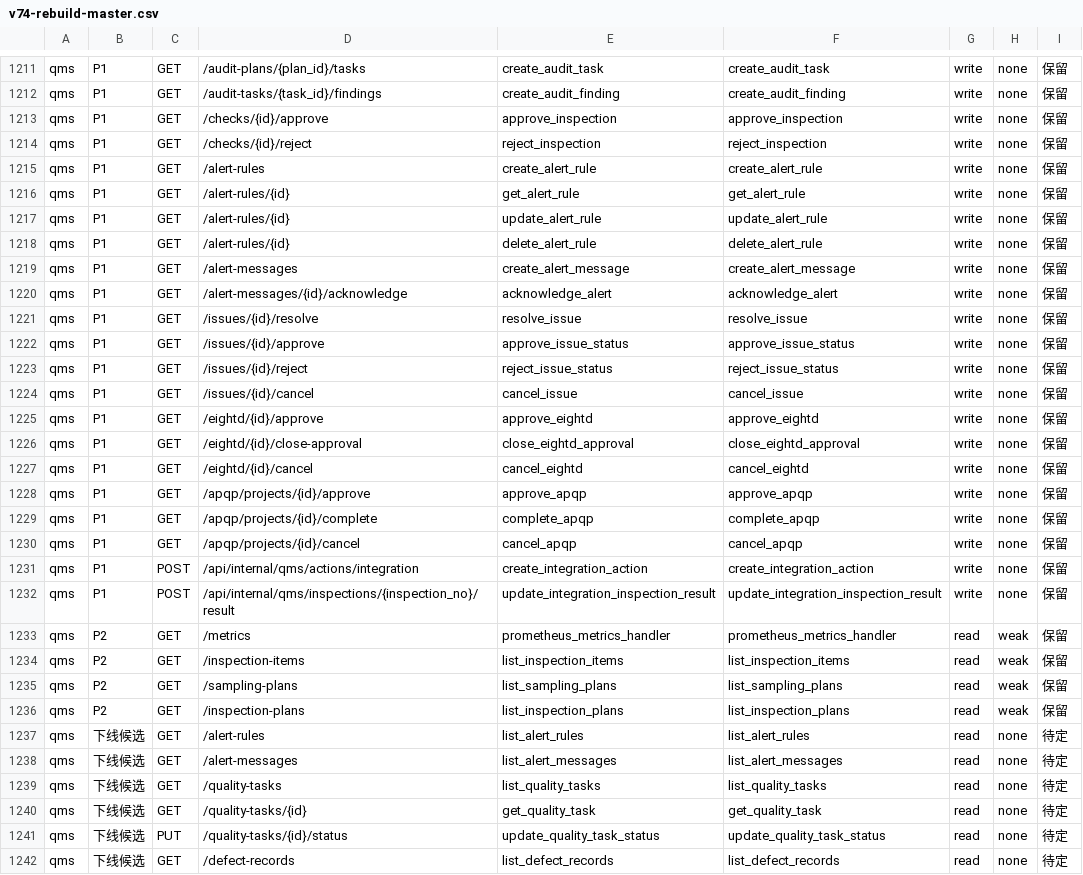
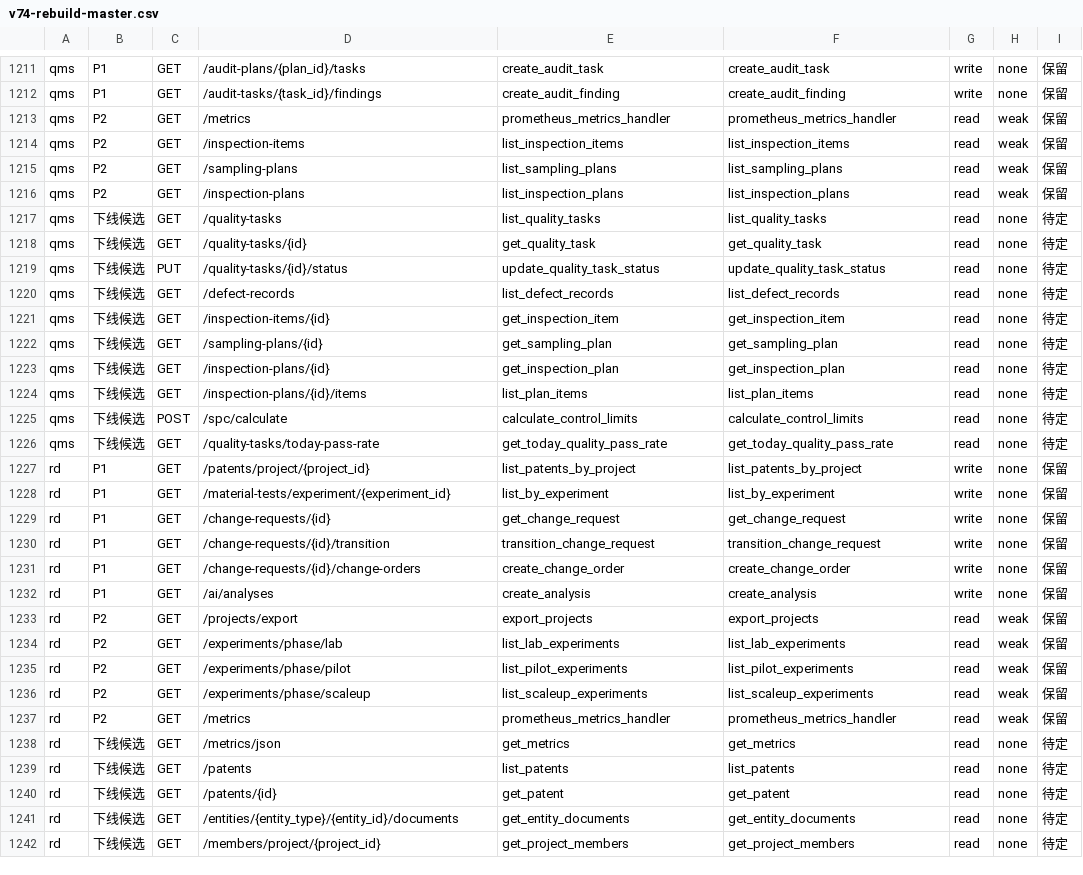
Before and after one commit to paulwy/TOPEMS, a CSV file: artifacts/audit/orphan-review/v74-rebuild-master.csv, drawn as a sheet; only a part is shown, gaps mark what is left out; the shorter side is filled out with more unchanged rows.

Commit message:
feat(fe-bind): qms 批——20 条补绑（checks/alert-rules/alert-messages/issues/eightd/apqp/internal integration），qms 22→2（余登记）

```diff
--- a/artifacts/audit/orphan-review/v74-rebuild-master.csv
+++ b/artifacts/audit/orphan-review/v74-rebuild-master.csv
@@ -1212,22 +1212,2 @@ qms,P1,GET,/audit-plans/{plan_id}/tasks,create_audit_task,create_audit_task,writ
 qms,P1,GET,/audit-tasks/{task_id}/findings,create_audit_finding,create_audit_finding,write,none,保留
-qms,P1,GET,/checks/{id}/approve,approve_inspection,approve_inspection,write,none,保留
-qms,P1,GET,/checks/{id}/reject,reject_inspection,reject_inspection,write,none,保留
-qms,P1,GET,/alert-rules,create_alert_rule,create_alert_rule,write,none,保留
-qms,P1,GET,/alert-rules/{id},get_alert_rule,get_alert_rule,write,none,保留
-qms,P1,GET,/alert-rules/{id},update_alert_rule,update_alert_rule,write,none,保留
-qms,P1,GET,/alert-rules/{id},delete_alert_rule,delete_alert_rule,write,none,保留
-qms,P1,GET,/alert-messages,create_alert_message,create_alert_message,write,none,保留
-qms,P1,GET,/alert-messages/{id}/acknowledge,acknowledge_alert,acknowledge_alert,write,none,保留
-qms,P1,GET,/issues/{id}/resolve,resolve_issue,resolve_issue,write,none,保留
-qms,P1,GET,/issues/{id}/approve,approve_issue_status,approve_issue_status,write,none,保留
-qms,P1,GET,/issues/{id}/reject,reject_issue_status,reject_issue_status,write,none,保留
-qms,P1,GET,/issues/{id}/cancel,cancel_issue,cancel_issue,write,none,保留
-qms,P1,GET,/eightd/{id}/approve,approve_eightd,approve_eightd,write,none,保留
-qms,P1,GET,/eightd/{id}/close-approval,close_eightd_approval,close_eightd_approval,write,none,保留
-qms,P1,GET,/eightd/{id}/cancel,cancel_eightd,cancel_eightd,write,none,保留
-qms,P1,GET,/apqp/projects/{id}/approve,approve_apqp,approve_apqp,write,none,保留
-qms,P1,GET,/apqp/projects/{id}/complete,complete_apqp,complete_apqp,write,none,保留
-qms,P1,GET,/apqp/projects/{id}/cancel,cancel_apqp,cancel_apqp,write,none,保留
-qms,P1,POST,/api/internal/qms/actions/integration,create_integration_action,create_integration_action,write,none,保留
-qms,P1,POST,/api/internal/qms/inspections/{inspection_no}/result,update_integration_inspection_result,update_integration_inspection_result,write,none,保留
 qms,P2,GET,/metrics,prometheus_metrics_handler,prometheus_metrics_handler,read,weak,保留
@@ -1236,4 +1216,2 @@ qms,P2,GET,/sampling-plans,list_sampling_plans,list_sampling_plans,read,weak,保
 qms,P2,GET,/inspection-plans,list_inspection_plans,list_inspection_plans,read,weak,保留
-qms,下线候选,GET,/alert-rules,list_alert_rules,list_alert_rules,read,none,待定
-qms,下线候选,GET,/alert-messages,list_alert_messages,list_alert_messages,read,none,待定
 qms,下线候选,GET,/quality-tasks,list_quality_tasks,list_quality_tasks,read,none,待定
```
Also changed, not shown: 7 other files.
